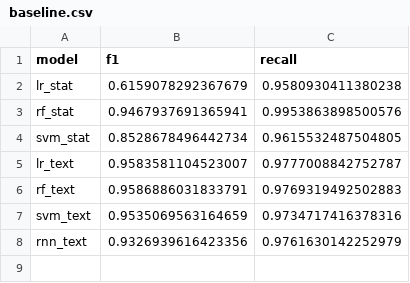
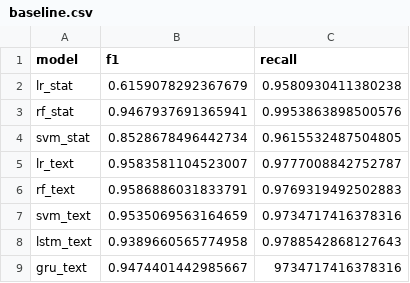
Before and after one commit to iam91/thesis_master, a CSV file: result/baseline.csv, drawn as a sheet.

```diff
--- a/result/baseline.csv
+++ b/result/baseline.csv
@@ -7,2 +7,3 @@ rf_text,0.9586886031833791,0.9769319492502883
 svm_text,0.9535069563164659,0.9734717416378316
-rnn_text,0.9326939616423356,0.9761630142252979
+lstm_text,0.9389660565774958,0.9788542868127643
+gru_text,0.9474401442985667,9734717416378316
```
Also changed, not shown: exp_data/data_stat.csv, 23 other files.
